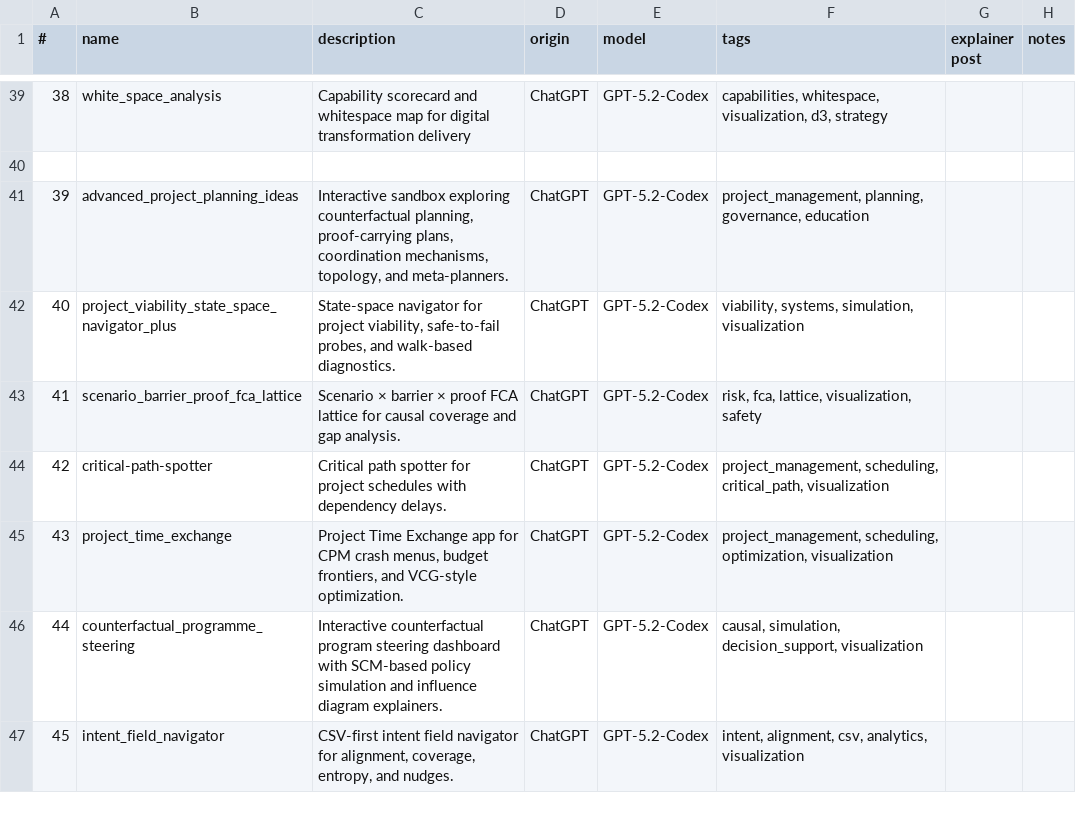
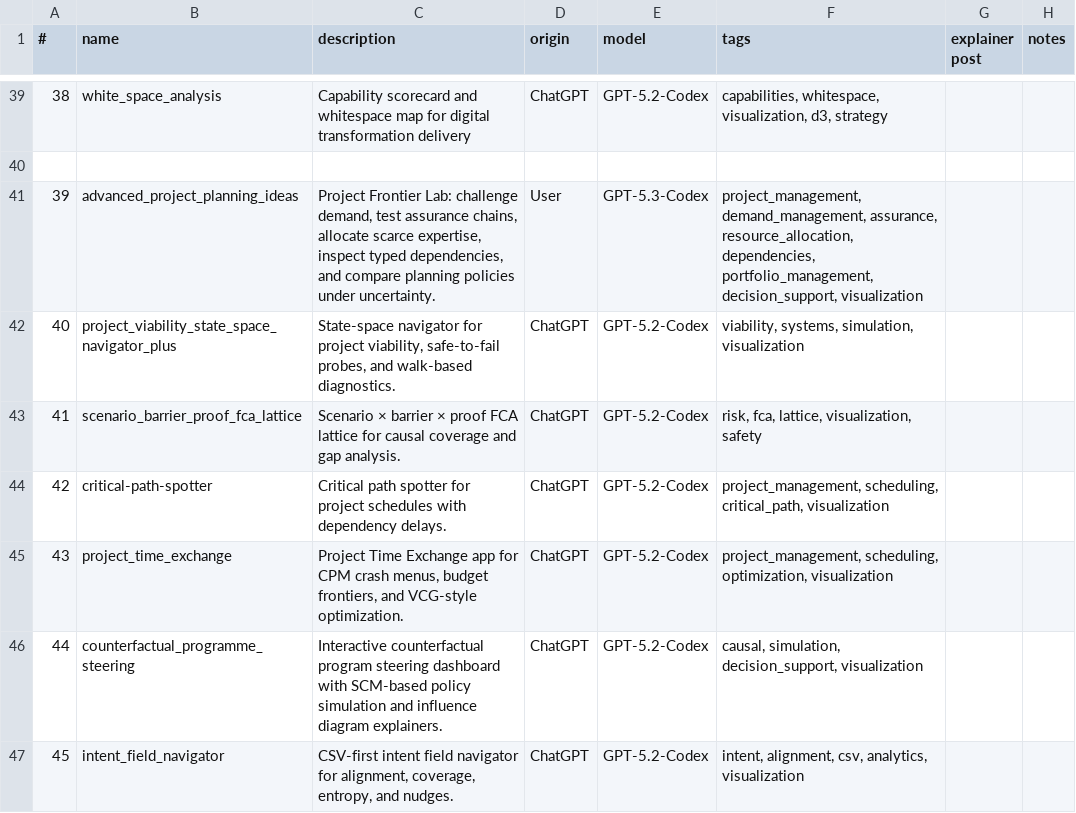
Before and after one commit to lawrencerowland/Project-web-apps, a CSV file: app-index.csv, drawn as a sheet; only a part is shown, gaps mark what is left out.

Commit message:
Refresh Project Frontier Lab gallery metadata

```diff
--- a/app-index.csv
+++ b/app-index.csv
@@ -40,3 +40,3 @@
 
-39,advanced_project_planning_ideas,"Interactive sandbox exploring counterfactual planning, proof-carrying plans, coordination mechanisms, topology, and meta-planners.",ChatGPT,GPT-5.2-Codex,"project_management, planning, governance, education",,
+39,advanced_project_planning_ideas,"Project Frontier Lab: challenge demand, test assurance chains, allocate scarce expertise, inspect typed dependencies, and compare planning policies under uncertainty.",User,GPT-5.3-Codex,"project_management, demand_management, assurance, resource_allocation, dependencies, portfolio_management, decision_support, visualization",,
 40,project_viability_state_space_navigator_plus,"State-space navigator for project viability, safe-to-fail probes, and walk-based diagnostics.",ChatGPT,GPT-5.2-Codex,"viability, systems, simulation, visualization",,
```
